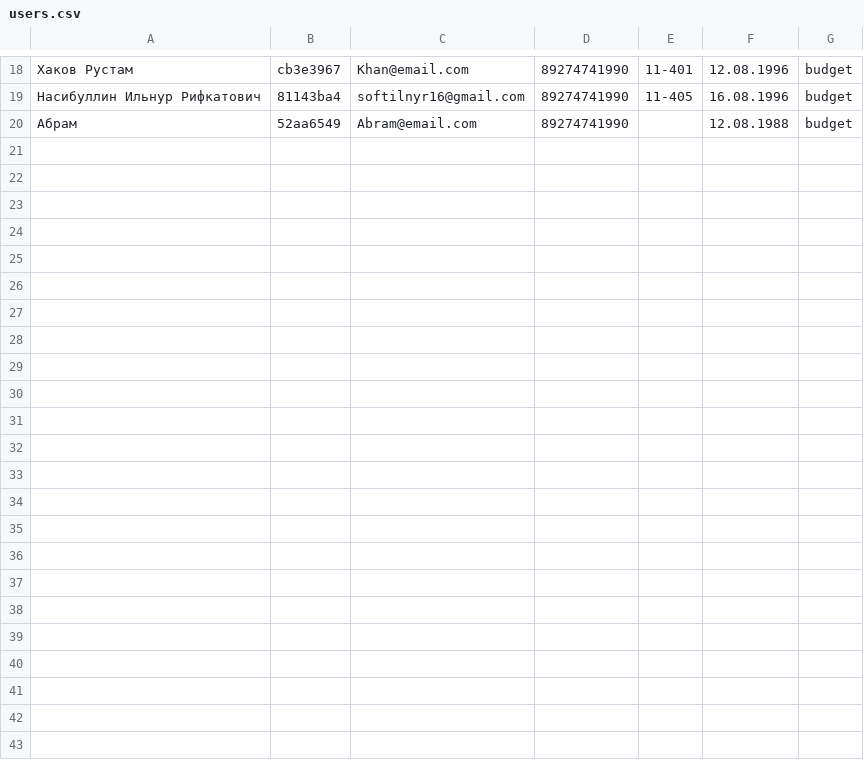
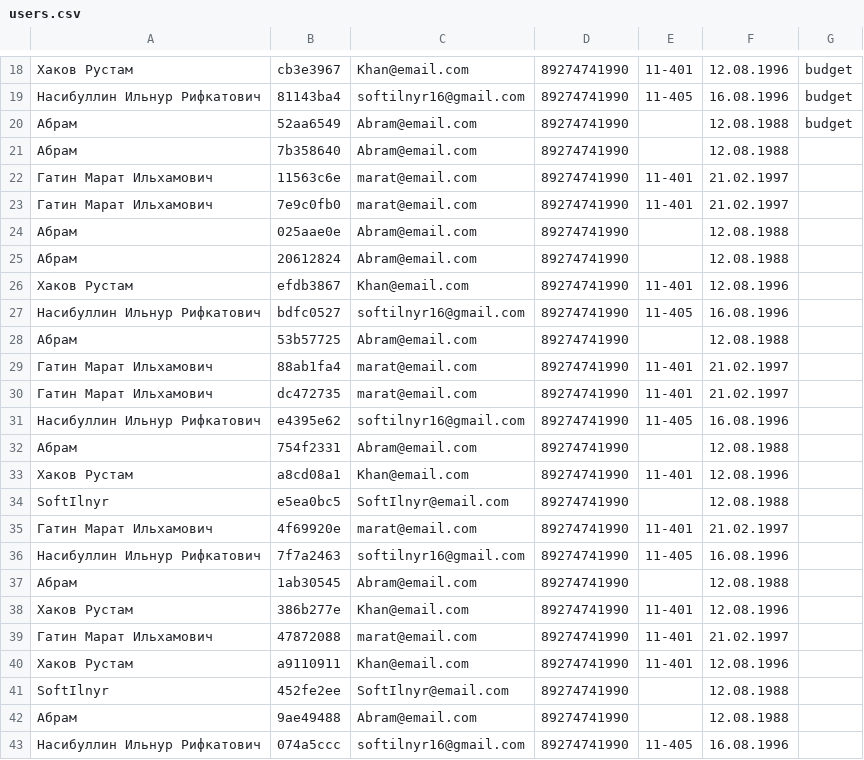
Before and after one commit to levzakharov/itis-webapp, a CSV file: src/main/resources/db/users.csv, drawn as a sheet; only a part is shown, gaps mark what is left out; the diff names each change by its address in the sheet, - before the commit and + after, or states it on an @@ line.

```diff
--- a/src/main/resources/db/users.csv
+++ b/src/main/resources/db/users.csv
+row 21: Абрам | 7b358640 | Abram@email.com | 89274741990 |  | 12.08.1988
+row 22: Гатин Марат Ильхамович | 11563c6e | marat@email.com | 89274741990 | 11-401 | 21.02.1997
+row 23: Гатин Марат Ильхамович | 7e9c0fb0 | marat@email.com | 89274741990 | 11-401 | 21.02.1997
+row 24: Абрам | 025aae0e | Abram@email.com | 89274741990 |  | 12.08.1988
+row 25: Абрам | 20612824 | Abram@email.com | 89274741990 |  | 12.08.1988
+row 26: Хаков Рустам | efdb3867 | Khan@email.com | 89274741990 | 11-401 | 12.08.1996
+row 27: Насибуллин Ильнур Рифкатович | bdfc0527 | softilnyr16@gmail.com | 89274741990 | 11-405 | 16.08.1996
+row 28: Абрам | 53b57725 | Abram@email.com | 89274741990 |  | 12.08.1988
+row 29: Гатин Марат Ильхамович | 88ab1fa4 | marat@email.com | 89274741990 | 11-401 | 21.02.1997
+row 30: Гатин Марат Ильхамович | dc472735 | marat@email.com | 89274741990 | 11-401 | 21.02.1997
+row 31: Насибуллин Ильнур Рифкатович | e4395e62 | softilnyr16@gmail.com | 89274741990 | 11-405 | 16.08.1996
+row 32: Абрам | 754f2331 | Abram@email.com | 89274741990 |  | 12.08.1988
+row 33: Хаков Рустам | a8cd08a1 | Khan@email.com | 89274741990 | 11-401 | 12.08.1996
+row 34: SoftIlnyr | e5ea0bc5 | SoftIlnyr@email.com | 89274741990 |  | 12.08.1988
+row 35: Гатин Марат Ильхамович | 4f69920e | marat@email.com | 89274741990 | 11-401 | 21.02.1997
+row 36: Насибуллин Ильнур Рифкатович | 7f7a2463 | softilnyr16@gmail.com | 89274741990 | 11-405 | 16.08.1996
+row 37: Абрам | 1ab30545 | Abram@email.com | 89274741990 |  | 12.08.1988
+row 38: Хаков Рустам | 386b277e | Khan@email.com | 89274741990 | 11-401 | 12.08.1996
+row 39: Гатин Марат Ильхамович | 47872088 | marat@email.com | 89274741990 | 11-401 | 21.02.1997
+row 40: Хаков Рустам | a9110911 | Khan@email.com | 89274741990 | 11-401 | 12.08.1996
+row 41: SoftIlnyr | 452fe2ee | SoftIlnyr@email.com | 89274741990 |  | 12.08.1988
+row 42: Абрам | 9ae49488 | Abram@email.com | 89274741990 |  | 12.08.1988
+row 43: Насибуллин Ильнур Рифкатович | 074a5ccc | softilnyr16@gmail.com | 89274741990 | 11-405 | 16.08.1996
```
Also changed, not shown: 3 other files.
